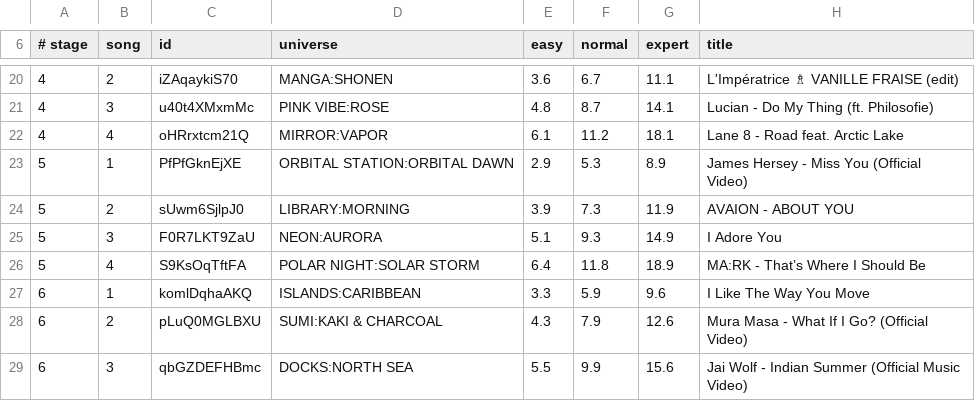
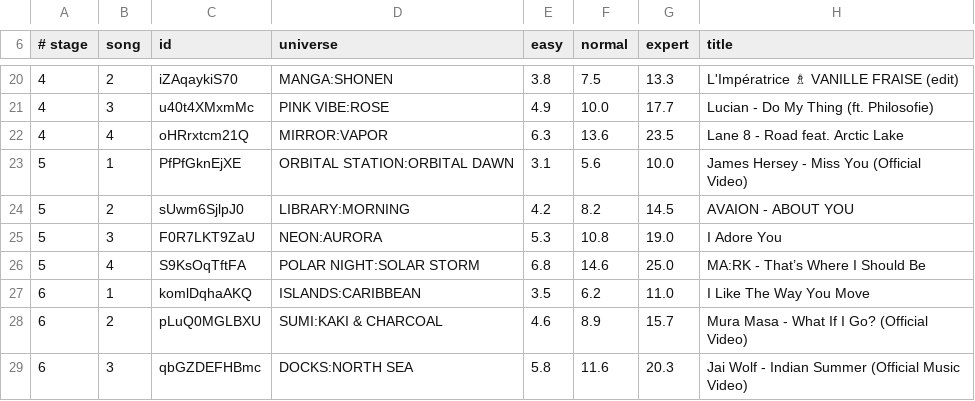
Before and after one commit to Gregwar/refall, a TSV file: data/campaign.tsv, drawn as a sheet; only a part is shown, gaps mark what is left out; the diff covers the shown part only.

```diff
--- a/data/campaign.tsv
+++ b/data/campaign.tsv
@@ -20,10 +20,10 @@
-4	2	iZAqaykiS70	MANGA:SHONEN	3.6	6.7	11.1	L'Impératrice ♗ VANILLE FRAISE  (edit)
-4	3	u40t4XMxmMc	PINK VIBE:ROSE	4.8	8.7	14.1	Lucian - Do My Thing (ft. Philosofie)
-4	4	oHRrxtcm21Q	MIRROR:VAPOR	6.1	11.2	18.1	Lane 8 - Road feat. Arctic Lake
-5	1	PfPfGknEjXE	ORBITAL STATION:ORBITAL DAWN	2.9	5.3	8.9	James Hersey - Miss You (Official Video)
-5	2	sUwm6SjlpJ0	LIBRARY:MORNING	3.9	7.3	11.9	AVAION - ABOUT YOU
-5	3	F0R7LKT9ZaU	NEON:AURORA	5.1	9.3	14.9	I Adore You
-5	4	S9KsOqTftFA	POLAR NIGHT:SOLAR STORM	6.4	11.8	18.9	MA:RK - That’s Where I Should Be
-6	1	komlDqhaAKQ	ISLANDS:CARIBBEAN	3.3	5.9	9.6	I Like The Way You Move
-6	2	pLuQ0MGLBXU	SUMI:KAKI & CHARCOAL	4.3	7.9	12.6	Mura Masa - What If I Go? (Official Video)
-6	3	qbGZDEFHBmc	DOCKS:NORTH SEA	5.5	9.9	15.6	Jai Wolf - Indian Summer (Official Music Video)
+4	2	iZAqaykiS70	MANGA:SHONEN	3.8	7.5	13.3	L'Impératrice ♗ VANILLE FRAISE  (edit)
+4	3	u40t4XMxmMc	PINK VIBE:ROSE	4.9	10.0	17.7	Lucian - Do My Thing (ft. Philosofie)
+4	4	oHRrxtcm21Q	MIRROR:VAPOR	6.3	13.6	23.5	Lane 8 - Road feat. Arctic Lake
+5	1	PfPfGknEjXE	ORBITAL STATION:ORBITAL DAWN	3.1	5.6	10.0	James Hersey - Miss You (Official Video)
+5	2	sUwm6SjlpJ0	LIBRARY:MORNING	4.2	8.2	14.5	AVAION - ABOUT YOU
+5	3	F0R7LKT9ZaU	NEON:AURORA	5.3	10.8	19.0	I Adore You
+5	4	S9KsOqTftFA	POLAR NIGHT:SOLAR STORM	6.8	14.6	25.0	MA:RK - That’s Where I Should Be
+6	1	komlDqhaAKQ	ISLANDS:CARIBBEAN	3.5	6.2	11.0	I Like The Way You Move
+6	2	pLuQ0MGLBXU	SUMI:KAKI & CHARCOAL	4.6	8.9	15.7	Mura Masa - What If I Go? (Official Video)
+6	3	qbGZDEFHBmc	DOCKS:NORTH SEA	5.8	11.6	20.3	Jai Wolf - Indian Summer (Official Music Video)
```
Also changed, not shown: 143 edited cells elsewhere in this file, 3 other files.
